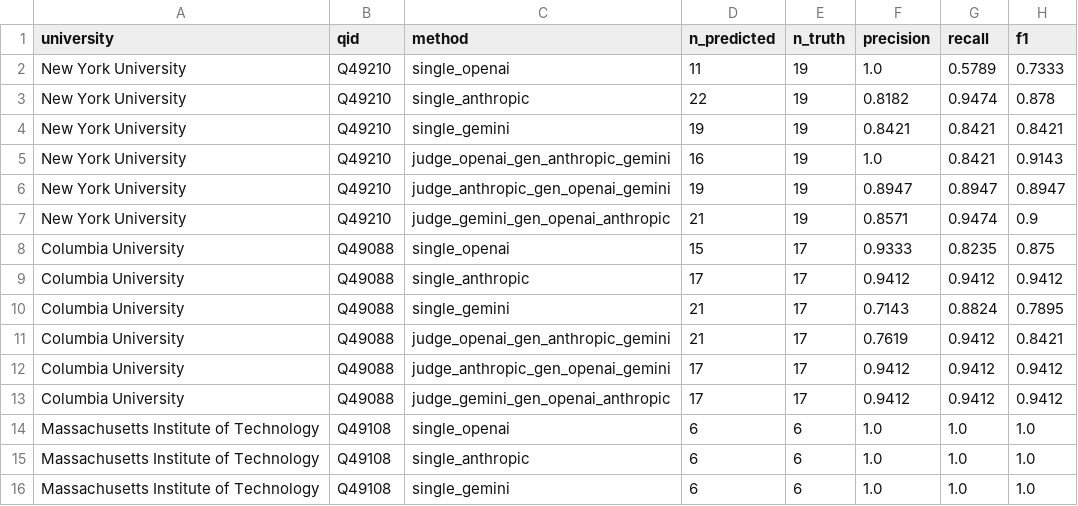
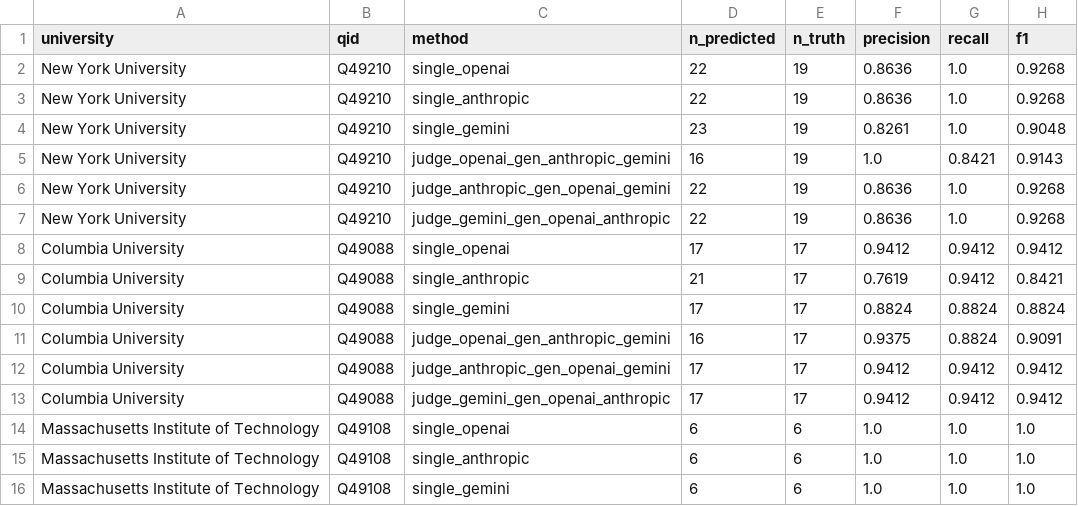
Before and after one commit to ipeirotis-org/academiabot, a CSV file: wikidata_discover/eval/results_per_university.csv, drawn as a sheet; only a part is shown; the diff covers the shown part only.

```diff
--- a/wikidata_discover/eval/results_per_university.csv
+++ b/wikidata_discover/eval/results_per_university.csv
@@ -1,12 +1,12 @@
 university,qid,method,n_predicted,n_truth,precision,recall,f1
-New York University,Q49210,single_openai,11,19,1.0,0.5789,0.7333
-New York University,Q49210,single_anthropic,22,19,0.8182,0.9474,0.878
-New York University,Q49210,single_gemini,19,19,0.8421,0.8421,0.8421
+New York University,Q49210,single_openai,22,19,0.8636,1.0,0.9268
+New York University,Q49210,single_anthropic,22,19,0.8636,1.0,0.9268
+New York University,Q49210,single_gemini,23,19,0.8261,1.0,0.9048
 New York University,Q49210,judge_openai_gen_anthropic_gemini,16,19,1.0,0.8421,0.9143
-New York University,Q49210,judge_anthropic_gen_openai_gemini,19,19,0.8947,0.8947,0.8947
-New York University,Q49210,judge_gemini_gen_openai_anthropic,21,19,0.8571,0.9474,0.9
-Columbia University,Q49088,single_openai,15,17,0.9333,0.8235,0.875
-Columbia University,Q49088,single_anthropic,17,17,0.9412,0.9412,0.9412
-Columbia University,Q49088,single_gemini,21,17,0.7143,0.8824,0.7895
-Columbia University,Q49088,judge_openai_gen_anthropic_gemini,21,17,0.7619,0.9412,0.8421
+New York University,Q49210,judge_anthropic_gen_openai_gemini,22,19,0.8636,1.0,0.9268
+New York University,Q49210,judge_gemini_gen_openai_anthropic,22,19,0.8636,1.0,0.9268
+Columbia University,Q49088,single_openai,17,17,0.9412,0.9412,0.9412
+Columbia University,Q49088,single_anthropic,21,17,0.7619,0.9412,0.8421
+Columbia University,Q49088,single_gemini,17,17,0.8824,0.8824,0.8824
+Columbia University,Q49088,judge_openai_gen_anthropic_gemini,16,17,0.9375,0.8824,0.9091
 Columbia University,Q49088,judge_anthropic_gen_openai_gemini,17,17,0.9412,0.9412,0.9412
```
Also changed, not shown: 1 added row, 1 removed row and 86 edited cells elsewhere in this file, wikidata_discover/eval/results_summary.csv, 2 other files.
